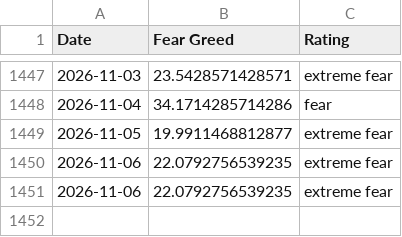
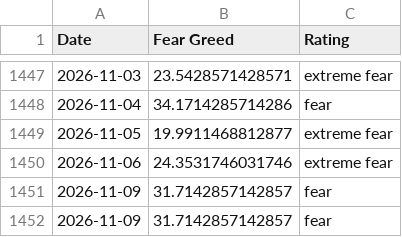
Before and after one commit to slncycle/fear-greed-data, a CSV file: datasets/cnn_fear_greed.csv, drawn as a sheet; only a part is shown, gaps mark what is left out.

```diff
--- a/datasets/cnn_fear_greed.csv
+++ b/datasets/cnn_fear_greed.csv
@@ -1449,3 +1449,4 @@ Date,Fear Greed,Rating
 2026-11-05,19.9911468812877,extreme fear
-2026-11-06,22.0792756539235,extreme fear
-2026-11-06,22.0792756539235,extreme fear
+2026-11-06,24.3531746031746,extreme fear
+2026-11-09,31.7142857142857,fear
+2026-11-09,31.7142857142857,fear
```
Also changed, not shown: fear-greed.csv, 1 other file.
